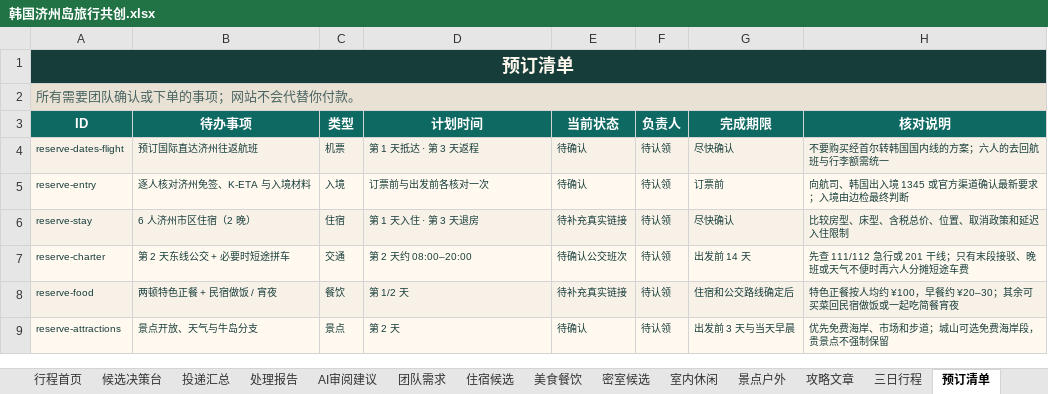
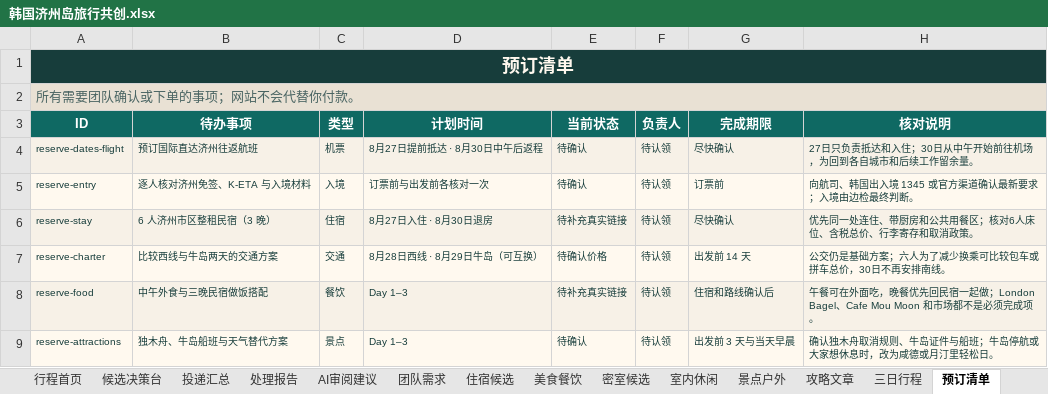
Before and after one commit to ykh-1412/travel-co-creation-studio, an Excel workbook: outputs/019fa660-42f1-74a1-ab98-31c99abb6300/韩国济州岛旅行共创.xlsx, sheet 预订清单, drawn as a sheet; values as stored, in another font and other column widths than the file's, no borders; the diff names each change by its address in the sheet, - before the commit and + after, or states it on an @@ line.

```diff
--- a/outputs/019fa660-42f1-74a1-ab98-31c99abb6300/韩国济州岛旅行共创.xlsx (sheet 预订清单)
+++ b/outputs/019fa660-42f1-74a1-ab98-31c99abb6300/韩国济州岛旅行共创.xlsx (sheet 预订清单)
-D4 (计划时间): 第 1 天抵达 · 第 3 天返程
+D4 (计划时间): 8月27日提前抵达 · 8月30日中午后返程
-H4 (核对说明): 不要购买经首尔转韩国国内线的方案；六人的去回航班与行李额需统一
+H4 (核对说明): 27日只负责抵达和入住；30日从中午开始前往机场，为回到各自城市和后续工作留余量。
-H5 (核对说明): 向航司、韩国出入境 1345 或官方渠道确认最新要求；入境由边检最终判断
+H5 (核对说明): 向航司、韩国出入境 1345 或官方渠道确认最新要求；入境由边检最终判断。
-B6 (待办事项): 6 人济州市区住宿（2 晚）
+B6 (待办事项): 6 人济州市区整租民宿（3 晚）
-D6 (计划时间): 第 1 天入住 · 第 3 天退房
+D6 (计划时间): 8月27日入住 · 8月30日退房
-H6 (核对说明): 比较房型、床型、含税总价、位置、取消政策和延迟入住限制
+H6 (核对说明): 优先同一处连住、带厨房和公共用餐区；核对6人床位、含税总价、行李寄存和取消政策。
-B7 (待办事项): 第 2 天东线公交 + 必要时短途拼车
+B7 (待办事项): 比较西线与牛岛两天的交通方案
-D7 (计划时间): 第 2 天约 08:00–20:00
+D7 (计划时间): 8月28日西线 · 8月29日牛岛（可互换）
-E7 (当前状态): 待确认公交班次
+E7 (当前状态): 待确认价格
-H7 (核对说明): 先查 111/112 急行或 201 干线；只有末段接驳、晚班或天气不便时再六人分摊短途车费
+H7 (核对说明): 公交仍是基础方案；六人为了减少换乘可比较包车或拼车总价，30日不再安排南线。
-B8 (待办事项): 两顿特色正餐 + 民宿做饭 / 宵夜
+B8 (待办事项): 中午外食与三晚民宿做饭搭配
-D8 (计划时间): 第 1/2 天
+D8 (计划时间): Day 1–3
-G8 (完成期限): 住宿和公交路线确定后
+G8 (完成期限): 住宿和路线确认后
-H8 (核对说明): 特色正餐按人均约 ¥100，早餐约 ¥20–30；其余可买菜回民宿做饭或一起吃简餐宵夜
+H8 (核对说明): 午餐可在外面吃，晚餐优先回民宿一起做；London Bagel、Cafe Mou Moon 和市场都不是必须完成项。
-B9 (待办事项): 景点开放、天气与牛岛分支
+B9 (待办事项): 独木舟、牛岛船班与天气替代方案
-D9 (计划时间): 第 2 天
+D9 (计划时间): Day 1–3
-H9 (核对说明): 优先免费海岸、市场和步道；城山可选免费海岸段，贵景点不强制保留
+H9 (核对说明): 确认独木舟取消规则、牛岛证件与船班；牛岛停航或大家想休息时，改为咸德或月汀里轻松日。
```
Also changed, not shown: sheet 行程首页, sheet 三日行程, sheet 项目设置, sheet 项目总览, sheet 住宿候选, 5 other files.
